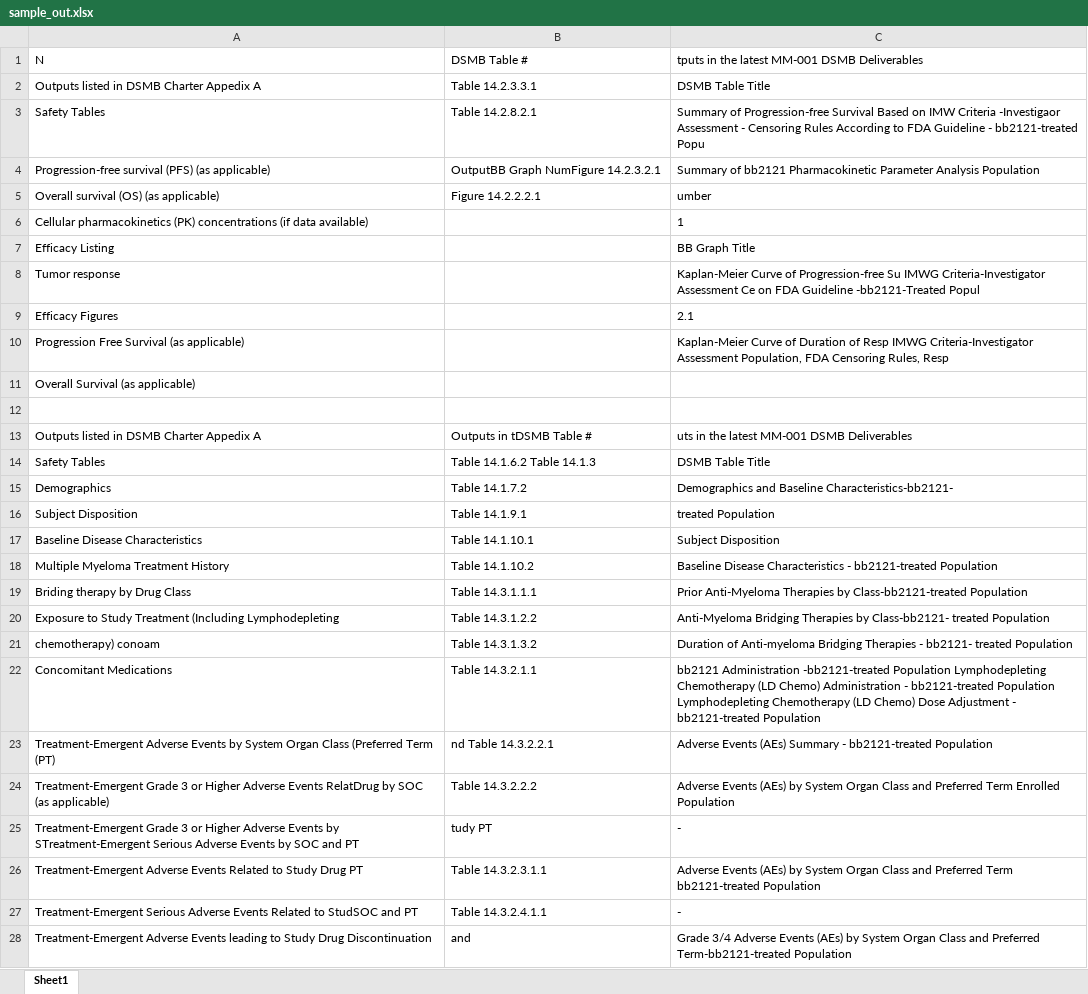
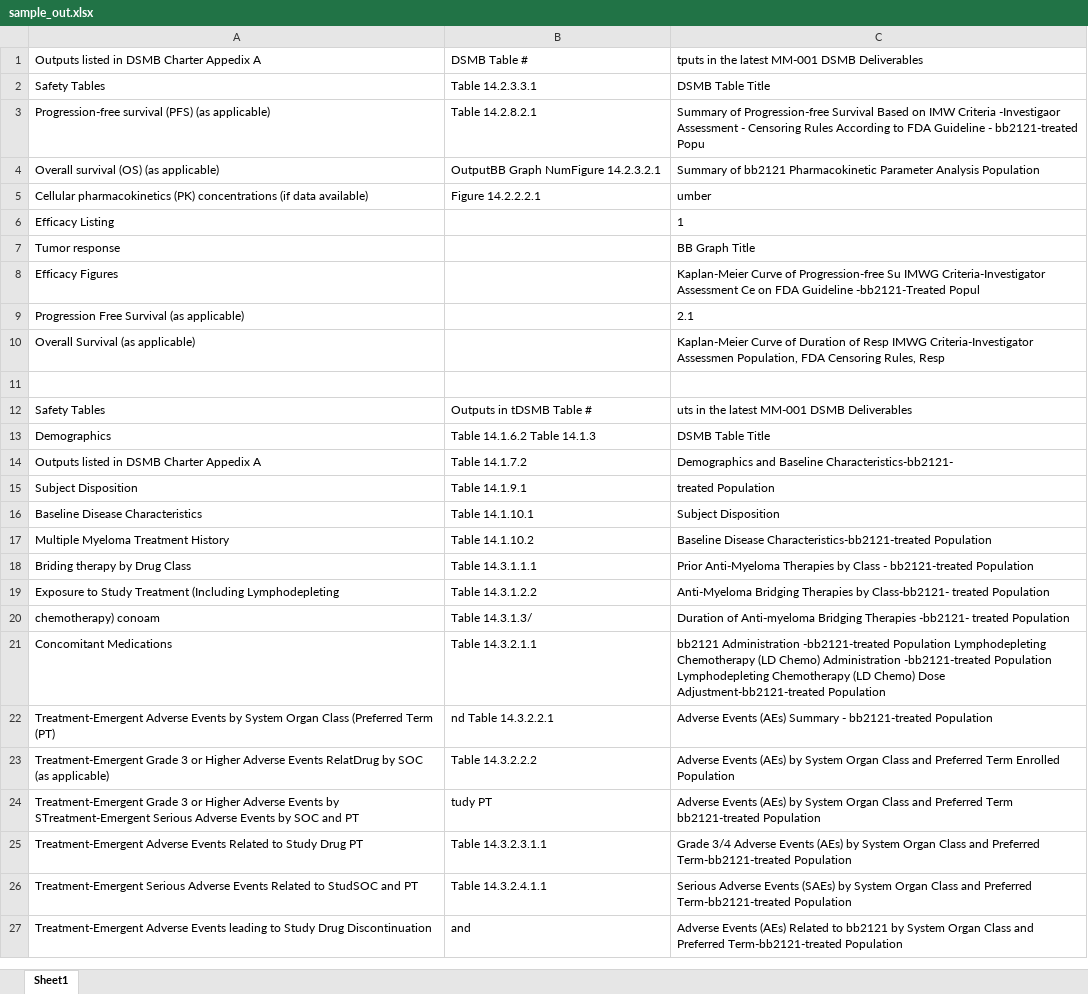
Before and after one commit to latteiscoding/OCR_project, an Excel workbook: out/sample_out.xlsx, sheet Sheet1, drawn as a sheet; only a part is shown; values as stored, in another font and other column widths than the file's, no borders; removed rows and columns are numbered as before the commit, all else as after; the diff covers the shown part only; the diff names each change by its address in the sheet, - before the commit and + after, or states it on an @@ line.

```diff
--- a/out/sample_out.xlsx (sheet Sheet1)
+++ b/out/sample_out.xlsx (sheet Sheet1)
-A1: N
+A1: Outputs listed in DSMB Charter Appedix A
-A2: Outputs listed in DSMB Charter Appedix A
+A2: Safety Tables
-A3: Safety Tables
+A3: Progression-free survival (PFS) (as applicable)
-A4: Progression-free survival (PFS) (as applicable)
+A4: Overall survival (OS) (as applicable)
-A5: Overall survival (OS) (as applicable)
+A5: Cellular pharmacokinetics (PK) concentrations (if data available)
-A6: Cellular pharmacokinetics (PK) concentrations (if data available)
+A6: Efficacy Listing
-A7: Efficacy Listing
+A7: Tumor response
-A8: Tumor response
+A8: Efficacy Figures
-A9: Efficacy Figures
+A9: Progression Free Survival (as applicable)
-A10: Progression Free Survival (as applicable)
+A10: Overall Survival (as applicable)
-C10: …IMWG Criteria-Investigator Assessment Population, FDA…
+C10: …IMWG Criteria-Investigator Assessmen Population, FDA…
-row 11: Overall Survival (as applicable)
-A12: Outputs listed in DSMB Charter Appedix A
+A12: Safety Tables
-A13: Safety Tables
+A13: Demographics
-A14: Demographics
+A14: Outputs listed in DSMB Charter Appedix A
-C17: Baseline Disease Characteristics - bb2121-treated Population
+C17: Baseline Disease Characteristics-bb2121-treated Population
-C18: …Therapies by Class-bb2121-treated Population
+C18: …Therapies by Class - bb2121-treated Population
-B20: Table 14.3.1.3.2
+B20: Table 14.3.1.3/
-C20: …Bridging Therapies - bb2121- treated Population
+C20: …Bridging Therapies -bb2121- treated Population
-C21: …Chemo) Administration - bb2121-treated Population Lymphodepleting Chemotherapy (LD Chemo) Dose Adjustment - bb2121-treated Population
+C21: …Chemo) Administration -bb2121-treated Population Lymphodepleting Chemotherapy (LD Chemo) Dose Adjustment-bb2121-treated Population
-C24: -
+C24: Adverse Events (AEs) by System Organ Class and Preferred Term bb2121-treated Population
-C25: Adverse Events (AEs) by System Organ Class and Preferred Term bb2121-treated Population
+C25: Grade 3/4 Adverse Events (AEs) by System Organ Class and Preferred Term-bb2121-treated Population
-C26: -
+C26: Serious Adverse Events (SAEs) by System Organ Class and Preferred Term-bb2121-treated Population
-C27: Grade 3/4 Adverse Events (AEs) by System…
+C27: Adverse Events (AEs) Related to bb2121 by System…
```
Also changed, not shown: 2 added rows, 3 removed rows and 22 edited cells elsewhere in this sheet, 1 other file.
